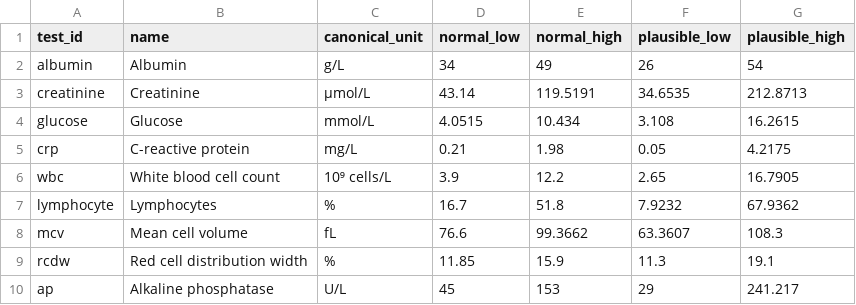
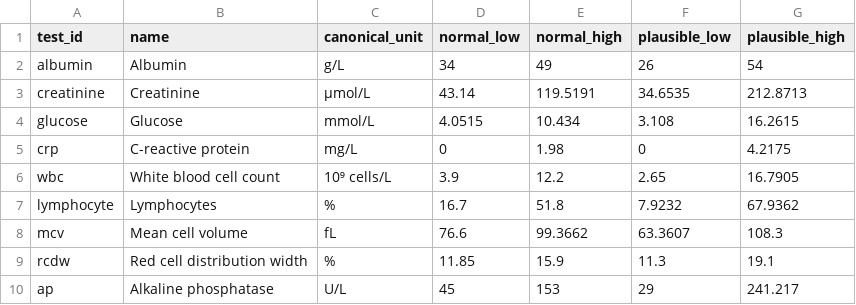
Before and after one commit to ajsteele/bioage, a CSV file: config/tests.csv, drawn as a sheet.

```diff
--- a/config/tests.csv
+++ b/config/tests.csv
@@ -4,3 +4,3 @@
 "glucose","Glucose","mmol/L",4.0515,10.434,3.108,16.2615
-"crp","C-reactive protein","mg/L",0.21,1.98,0.05,4.2175
+"crp","C-reactive protein","mg/L",0,1.98,0,4.2175
 "wbc","White blood cell count","10⁹ cells/L",3.9,12.2,2.65,16.7905
```
Also changed, not shown: config/overrides.csv.
